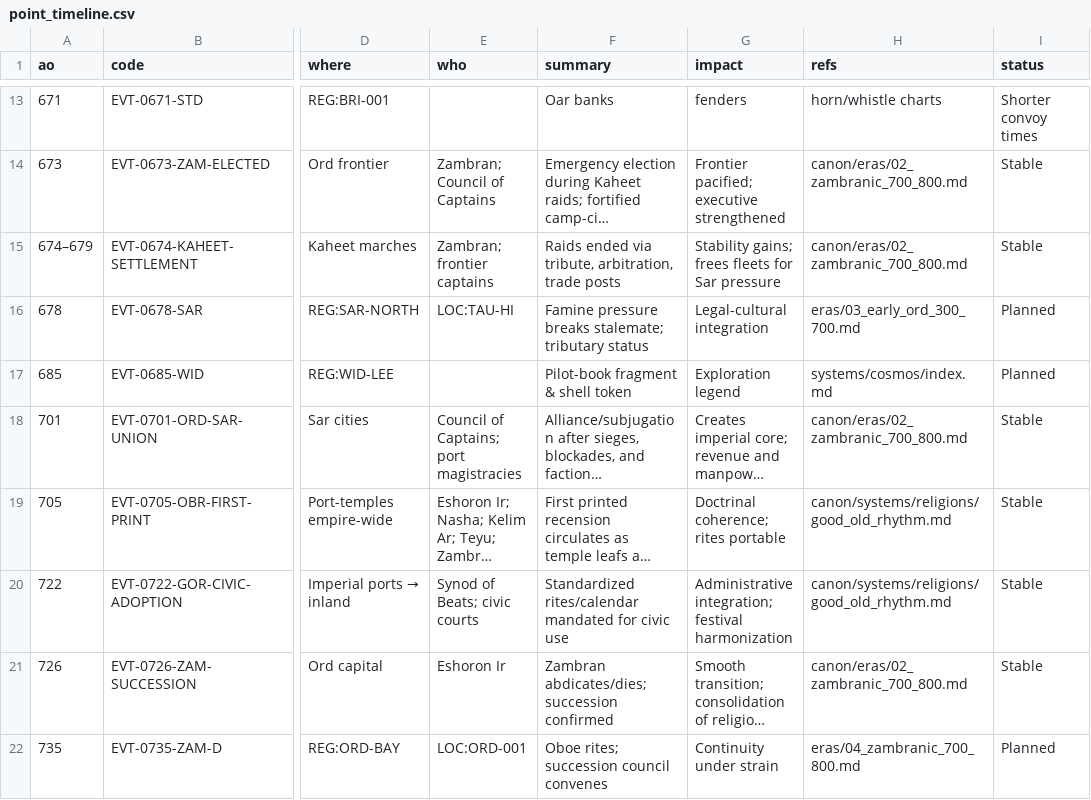
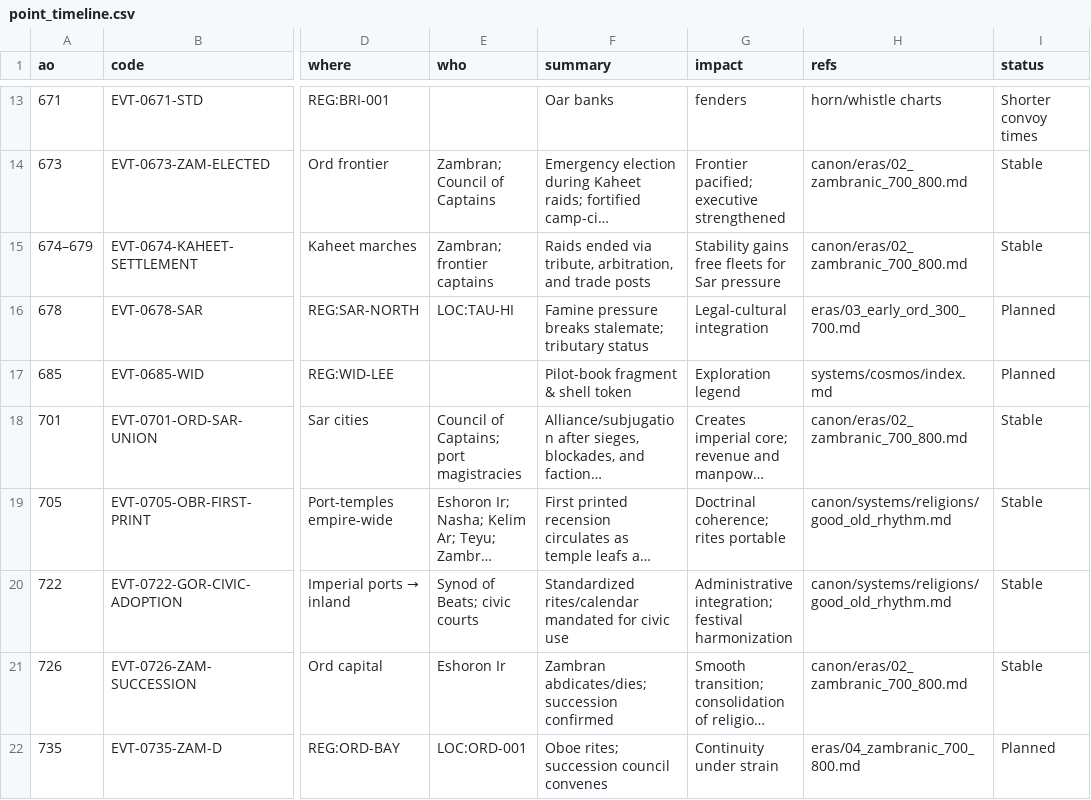
Before and after one commit to HalfCodedPrince/hot_cold_rain, a CSV file: canon/timeline/point_timeline.csv, drawn as a sheet; only a part is shown, gaps mark what is left out; long unchanged cells end in …; the diff names each change by its address in the sheet, - before the commit and + after, or states it on an @@ line.

```diff
--- a/canon/timeline/point_timeline.csv
+++ b/canon/timeline/point_timeline.csv
-F15 (summary): …tribute, arbitration, trade posts
+F15 (summary): …tribute, arbitration, and trade posts
-G15 (impact): Stability gains; frees fleets for Sar pressure
+G15 (impact): Stability gains free fleets for Sar pressure
```
Also changed, not shown: 3 other files.
